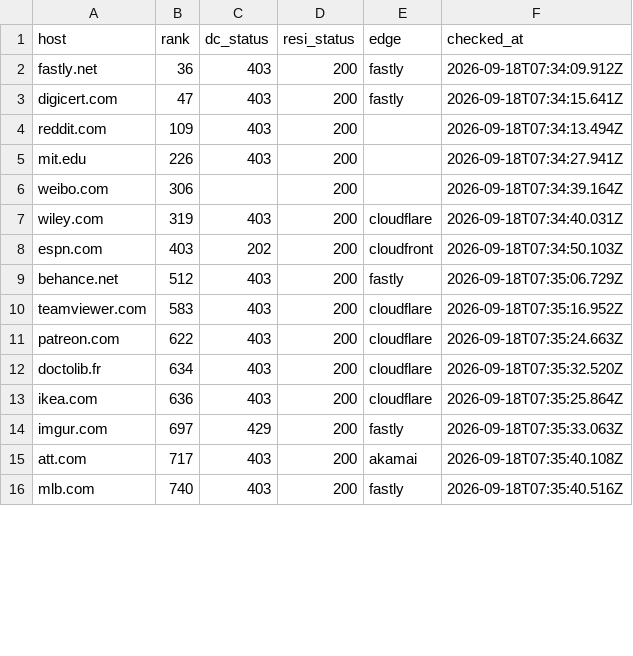
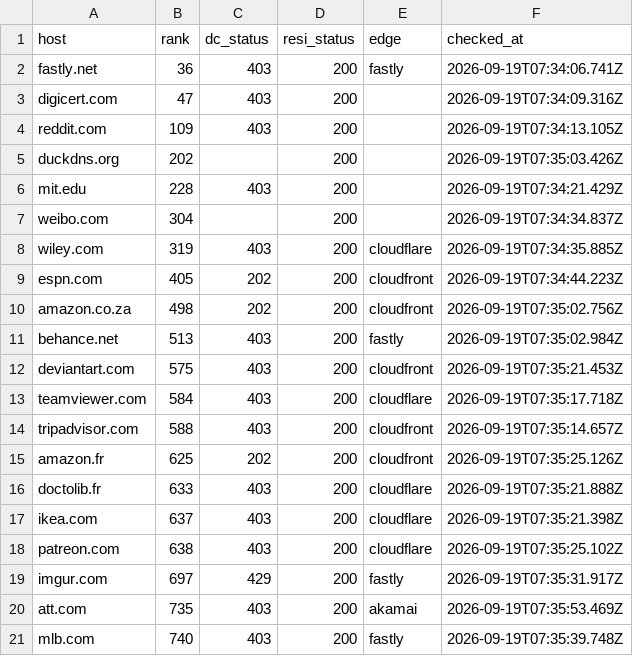
Before and after one commit to proxmint/blocked-sites, a CSV file: data/blocked-sites.csv, drawn as a sheet; only a part is shown; the diff covers the shown part only.

Commit message:
28 of 686 sites block datacenter IPs — 2026-09-19 07:36 UTC

```diff
--- a/data/blocked-sites.csv
+++ b/data/blocked-sites.csv
@@ -1,16 +1,21 @@
 host,rank,dc_status,resi_status,edge,checked_at
-fastly.net,36,403,200,fastly,2026-09-18T07:34:09.912Z
-digicert.com,47,403,200,fastly,2026-09-18T07:34:15.641Z
-reddit.com,109,403,200,,2026-09-18T07:34:13.494Z
-mit.edu,226,403,200,,2026-09-18T07:34:27.941Z
-weibo.com,306,,200,,2026-09-18T07:34:39.164Z
-wiley.com,319,403,200,cloudflare,2026-09-18T07:34:40.031Z
-espn.com,403,202,200,cloudfront,2026-09-18T07:34:50.103Z
-behance.net,512,403,200,fastly,2026-09-18T07:35:06.729Z
-teamviewer.com,583,403,200,cloudflare,2026-09-18T07:35:16.952Z
-patreon.com,622,403,200,cloudflare,2026-09-18T07:35:24.663Z
-doctolib.fr,634,403,200,cloudflare,2026-09-18T07:35:32.520Z
-ikea.com,636,403,200,cloudflare,2026-09-18T07:35:25.864Z
-imgur.com,697,429,200,fastly,2026-09-18T07:35:33.063Z
-att.com,717,403,200,akamai,2026-09-18T07:35:40.108Z
-mlb.com,740,403,200,fastly,2026-09-18T07:35:40.516Z
+fastly.net,36,403,200,fastly,2026-09-19T07:34:06.741Z
+digicert.com,47,403,200,,2026-09-19T07:34:09.316Z
+reddit.com,109,403,200,,2026-09-19T07:34:13.105Z
+duckdns.org,202,,200,,2026-09-19T07:35:03.426Z
+mit.edu,228,403,200,,2026-09-19T07:34:21.429Z
+weibo.com,304,,200,,2026-09-19T07:34:34.837Z
+wiley.com,319,403,200,cloudflare,2026-09-19T07:34:35.885Z
+espn.com,405,202,200,cloudfront,2026-09-19T07:34:44.223Z
+amazon.co.za,498,202,200,cloudfront,2026-09-19T07:35:02.756Z
+behance.net,513,403,200,fastly,2026-09-19T07:35:02.984Z
+deviantart.com,575,403,200,cloudfront,2026-09-19T07:35:21.453Z
+teamviewer.com,584,403,200,cloudflare,2026-09-19T07:35:17.718Z
+tripadvisor.com,588,403,200,cloudfront,2026-09-19T07:35:14.657Z
+amazon.fr,625,202,200,cloudfront,2026-09-19T07:35:25.126Z
+doctolib.fr,633,403,200,cloudflare,2026-09-19T07:35:21.888Z
+ikea.com,637,403,200,cloudflare,2026-09-19T07:35:21.398Z
+patreon.com,638,403,200,cloudflare,2026-09-19T07:35:25.102Z
+imgur.com,697,429,200,fastly,2026-09-19T07:35:31.917Z
+att.com,735,403,200,akamai,2026-09-19T07:35:53.469Z
+mlb.com,740,403,200,fastly,2026-09-19T07:35:39.748Z
```
Also changed, not shown: 2 added rows, 1 removed row and 11 edited cells elsewhere in this file, data/skipped-names.csv, 2 other files.
